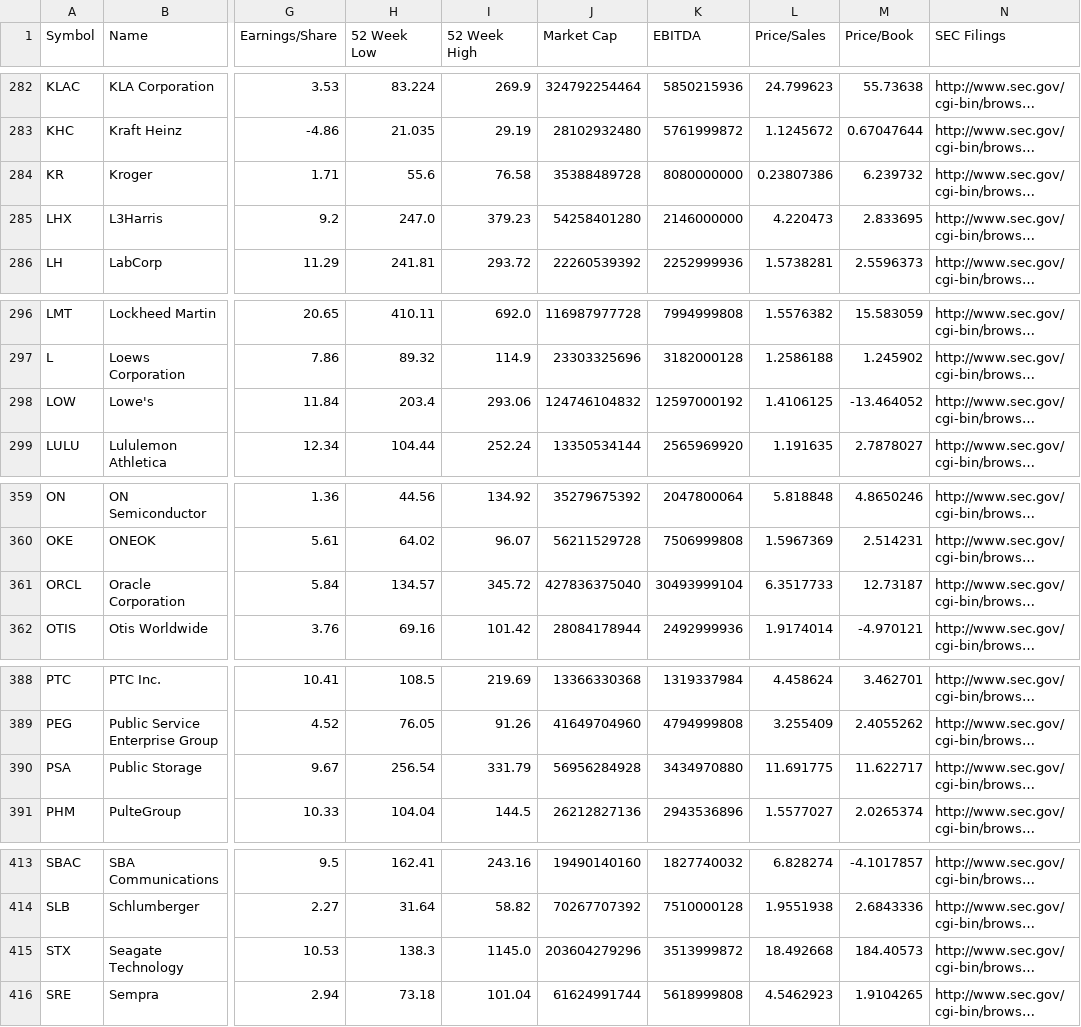
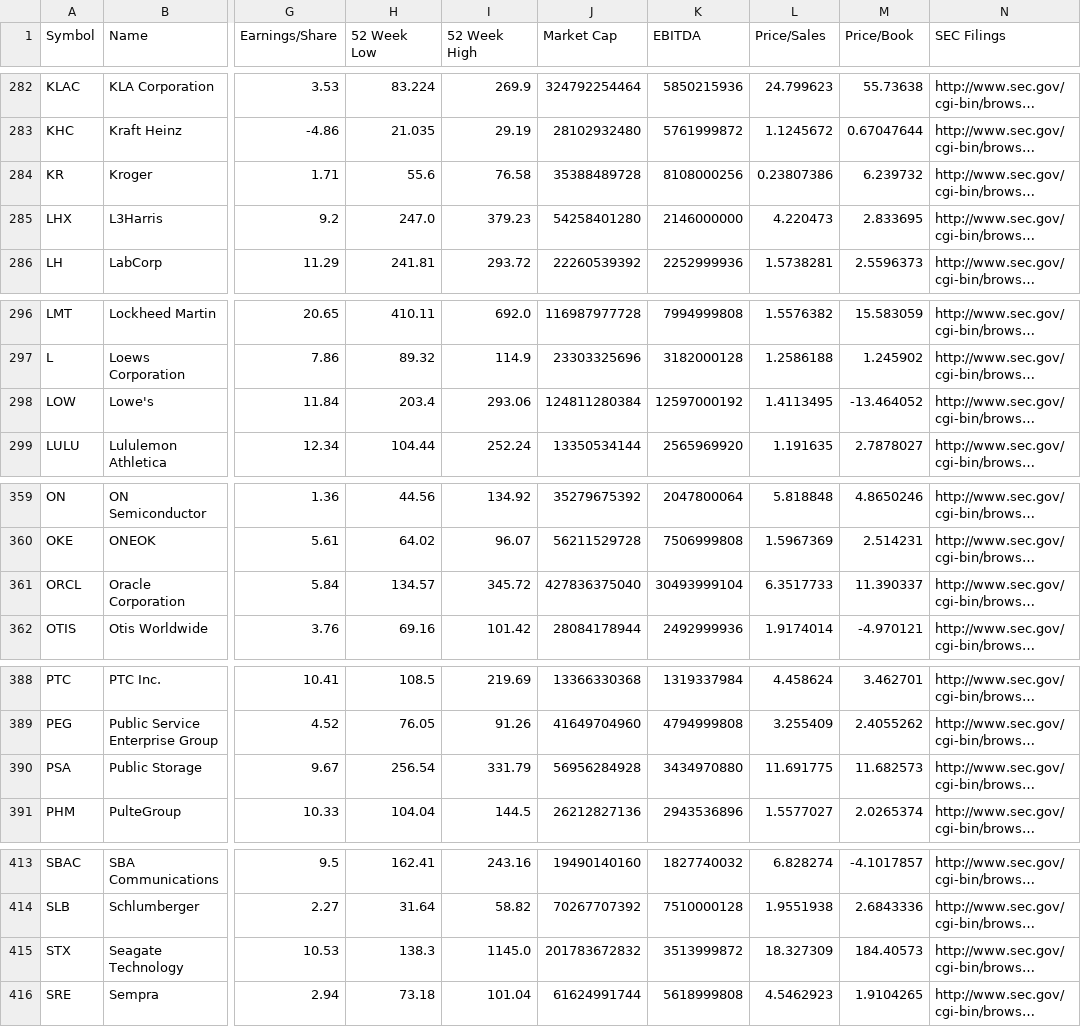
Before and after one commit to datasets/s-and-p-500-companies-financials, a CSV file: data/constituents-financials.csv, drawn as a sheet; only a part is shown, gaps mark what is left out; long unchanged cells end in …; the diff covers the shown part only; the diff names each change by its address in the sheet, - before the commit and + after, or states it on an @@ line.

```diff
--- a/data/constituents-financials.csv
+++ b/data/constituents-financials.csv
-K284 (EBITDA): 8080000000
+K284 (EBITDA): 8108000256
-J298 (Market Cap): 124746104832
+J298 (Market Cap): 124811280384
-L298 (Price/Sales): 1.4106125
+L298 (Price/Sales): 1.4113495
-M361 (Price/Book): 12.73187
+M361 (Price/Book): 11.390337
-M390 (Price/Book): 11.622717
+M390 (Price/Book): 11.682573
-J415 (Market Cap): 203604279296
+J415 (Market Cap): 201783672832
-L415 (Price/Sales): 18.492668
+L415 (Price/Sales): 18.327309
```
Also changed, not shown: 20 edited cells elsewhere in this file, data/scatter-data.csv.
